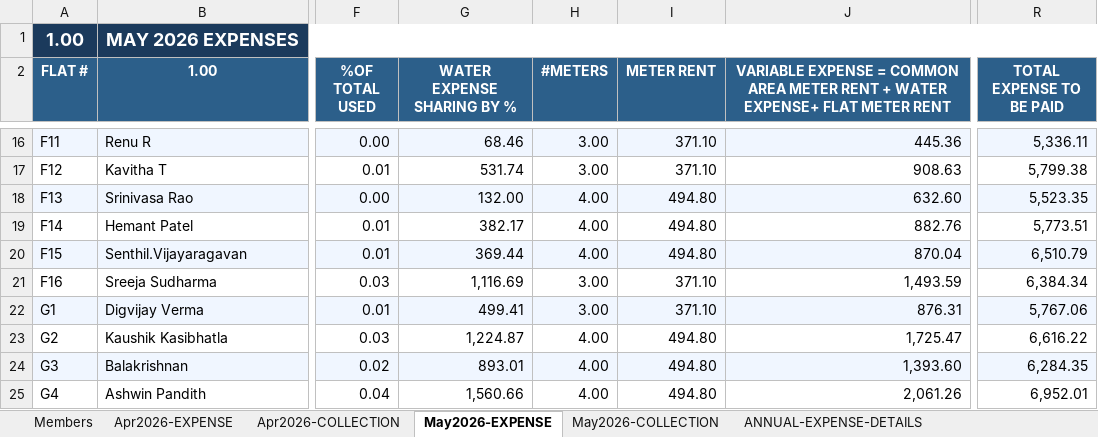
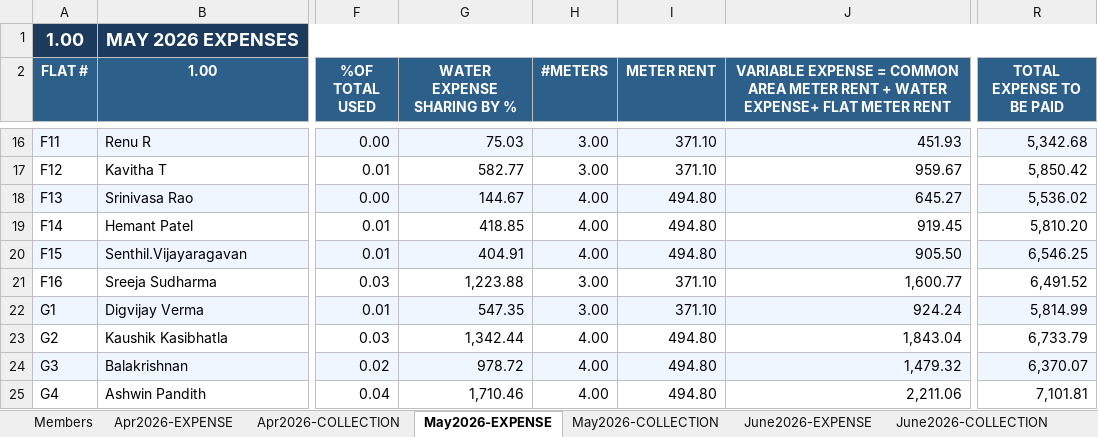
Before and after one commit to manapristine/manapristine, an Excel workbook: db/accounts/2026-2027-INCOME-EXPENDITURE-ACCOUNT-7.1.26.xlsx, sheet May2026-EXPENSE, drawn as a sheet; only a part is shown, gaps mark what is left out; values as stored, in another font and other column widths than the file's, no borders; the diff covers the shown part only; the diff names each change by its address in the sheet, - before the commit and + after, or states it on an @@ line.

Commit message:
june 2026 expense and collection updates

```diff
--- a/db/accounts/2026-2027-INCOME-EXPENDITURE-ACCOUNT-7.1.26.xlsx (sheet May2026-EXPENSE)
+++ b/db/accounts/2026-2027-INCOME-EXPENDITURE-ACCOUNT-7.1.26.xlsx (sheet May2026-EXPENSE)
@@ sheet tab unhidden: June2026-EXPENSE @@
@@ sheet tab unhidden: June2026-COLLECTION @@
-G16 (WATER EXPENSE SHARING BY %): 68.46
+G16 (WATER EXPENSE SHARING BY %): 75.03
-J16: 445.36
+J16: 451.93
-R16 (TOTAL EXPENSE TO BE PAID): 5,336.11
+R16 (TOTAL EXPENSE TO BE PAID): 5,342.68
-G17 (WATER EXPENSE SHARING BY %): 531.74
+G17 (WATER EXPENSE SHARING BY %): 582.77
-J17: 908.63
+J17: 959.67
-R17 (TOTAL EXPENSE TO BE PAID): 5,799.38
+R17 (TOTAL EXPENSE TO BE PAID): 5,850.42
-G18 (WATER EXPENSE SHARING BY %): 132.00
+G18 (WATER EXPENSE SHARING BY %): 144.67
-J18: 632.60
+J18: 645.27
-R18 (TOTAL EXPENSE TO BE PAID): 5,523.35
+R18 (TOTAL EXPENSE TO BE PAID): 5,536.02
-G19 (WATER EXPENSE SHARING BY %): 382.17
+G19 (WATER EXPENSE SHARING BY %): 418.85
-J19: 882.76
+J19: 919.45
-R19 (TOTAL EXPENSE TO BE PAID): 5,773.51
+R19 (TOTAL EXPENSE TO BE PAID): 5,810.20
-G20 (WATER EXPENSE SHARING BY %): 369.44
+G20 (WATER EXPENSE SHARING BY %): 404.91
-J20: 870.04
+J20: 905.50
-R20 (TOTAL EXPENSE TO BE PAID): 6,510.79
+R20 (TOTAL EXPENSE TO BE PAID): 6,546.25
-G21 (WATER EXPENSE SHARING BY %): 1,116.69
+G21 (WATER EXPENSE SHARING BY %): 1,223.88
-J21: 1,493.59
+J21: 1,600.77
-R21 (TOTAL EXPENSE TO BE PAID): 6,384.34
+R21 (TOTAL EXPENSE TO BE PAID): 6,491.52
-G22 (WATER EXPENSE SHARING BY %): 499.41
+G22 (WATER EXPENSE SHARING BY %): 547.35
-J22: 876.31
+J22: 924.24
-R22 (TOTAL EXPENSE TO BE PAID): 5,767.06
+R22 (TOTAL EXPENSE TO BE PAID): 5,814.99
-G23 (WATER EXPENSE SHARING BY %): 1,224.87
+G23 (WATER EXPENSE SHARING BY %): 1,342.44
-J23: 1,725.47
+J23: 1,843.04
-R23 (TOTAL EXPENSE TO BE PAID): 6,616.22
+R23 (TOTAL EXPENSE TO BE PAID): 6,733.79
-G24 (WATER EXPENSE SHARING BY %): 893.01
+G24 (WATER EXPENSE SHARING BY %): 978.72
-J24: 1,393.60
+J24: 1,479.32
-R24 (TOTAL EXPENSE TO BE PAID): 6,284.35
+R24 (TOTAL EXPENSE TO BE PAID): 6,370.07
-G25 (WATER EXPENSE SHARING BY %): 1,560.66
+G25 (WATER EXPENSE SHARING BY %): 1,710.46
-J25: 2,061.26
+J25: 2,211.06
-R25 (TOTAL EXPENSE TO BE PAID): 6,952.01
+R25 (TOTAL EXPENSE TO BE PAID): 7,101.81
```
Also changed, not shown: 179 edited cells elsewhere in this sheet, sheet INCOME-EXPENSE-CYCLES, charts or pictures, 4 other files.
